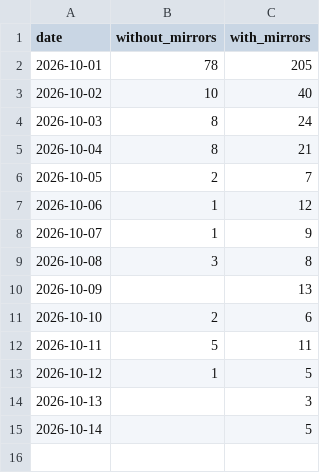
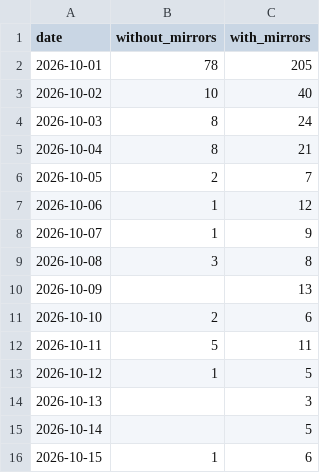
Before and after one commit to anulum/loop-timing-witness, a CSV file: downloads/loop-timing-witness.csv, drawn as a sheet; the diff names each change by its address in the sheet, - before the commit and + after, or states it on an @@ line.

```diff
--- a/downloads/loop-timing-witness.csv
+++ b/downloads/loop-timing-witness.csv
+row 16: 2026-10-15 | 1 | 6
```
